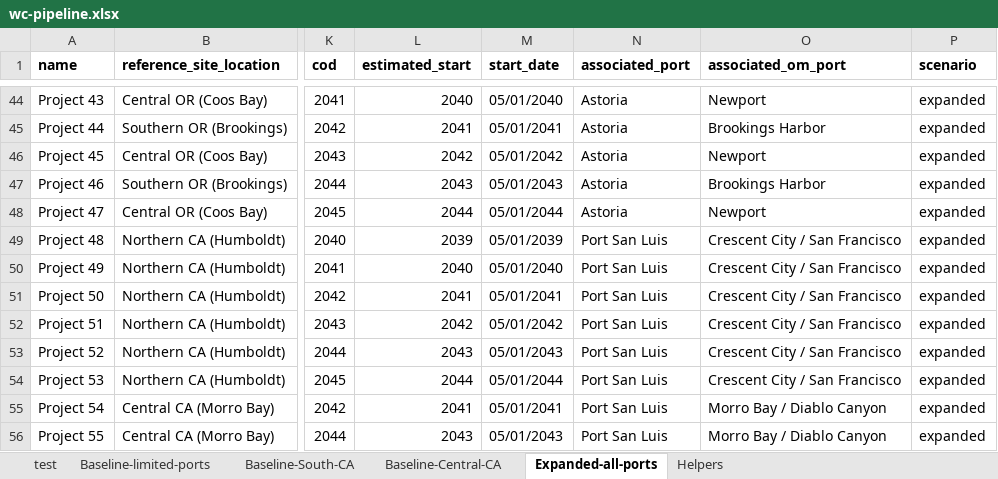
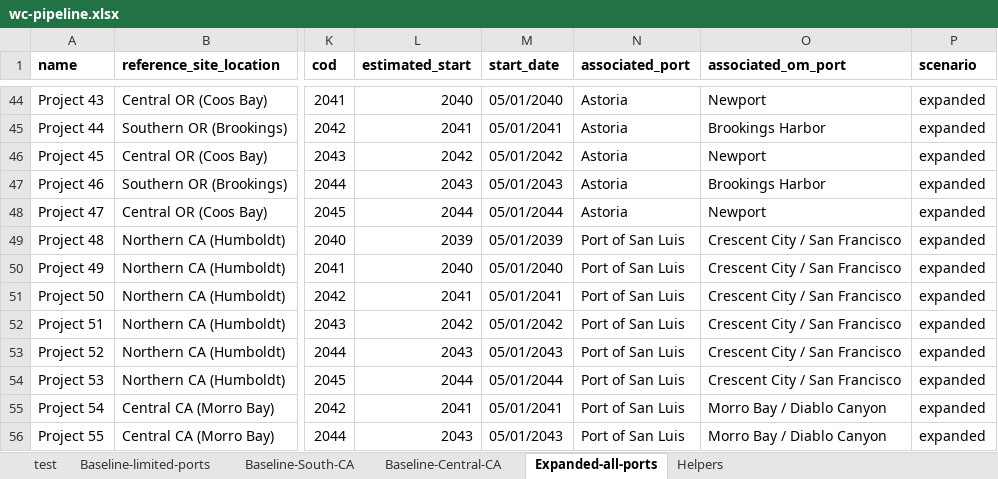
Before and after one commit to NREL/CORAL, an Excel workbook: analysis/library/pipeline/wc-pipeline.xlsx, sheet Expanded-all-ports, drawn as a sheet; only a part is shown, gaps mark what is left out; values as stored, in another font and other column widths than the file's, no borders; the diff names each change by its address in the sheet, - before the commit and + after, or states it on an @@ line.

```diff
--- a/analysis/library/pipeline/wc-pipeline.xlsx (sheet Expanded-all-ports)
+++ b/analysis/library/pipeline/wc-pipeline.xlsx (sheet Expanded-all-ports)
-N49:N56 (associated_port): Port San Luis
+N49:N56 (associated_port): Port of San Luis
```
Also changed, not shown: sheet Baseline-Central-CA, analysis/results/cumulative-capacity.xlsx, 9 other files.
